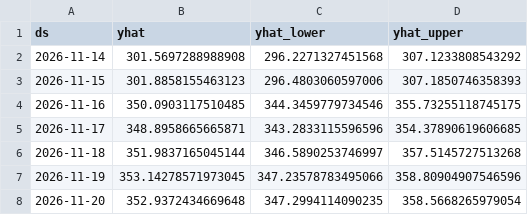
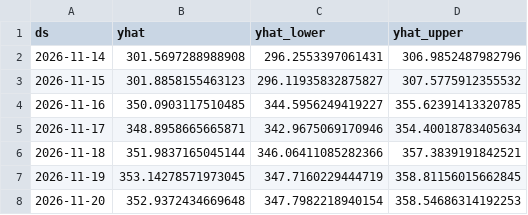
Before and after one commit to SaurabhKumar2203/market_sentiment_engine, a CSV file: data/latest_predictions.csv, drawn as a sheet.

```diff
--- a/data/latest_predictions.csv
+++ b/data/latest_predictions.csv
@@ -1,8 +1,8 @@
 ds,yhat,yhat_lower,yhat_upper
-2026-11-14,301.5697288988908,296.2271327451568,307.1233808543292
-2026-11-15,301.8858155463123,296.4803060597006,307.1850746358393
-2026-11-16,350.0903117510485,344.3459779734546,355.73255118745175
-2026-11-17,348.8958665665871,343.2833115596596,354.37890619606685
-2026-11-18,351.9837165045144,346.5890253746997,357.5145727513268
-2026-11-19,353.14278571973045,347.23578783495066,358.80904907546596
-2026-11-20,352.9372434669648,347.2994114090235,358.5668265979054
+2026-11-14,301.5697288988908,296.2553397061431,306.9852487982796
+2026-11-15,301.8858155463123,296.11935832875827,307.5775912355532
+2026-11-16,350.0903117510485,344.5956249419227,355.62391413320785
+2026-11-17,348.8958665665871,342.9675069170946,354.40018783405634
+2026-11-18,351.9837165045144,346.06411085282366,357.3839191842521
+2026-11-19,353.14278571973045,347.7160229444719,358.81156015662845
+2026-11-20,352.9372434669648,347.7982218940154,358.54686314192253
```
